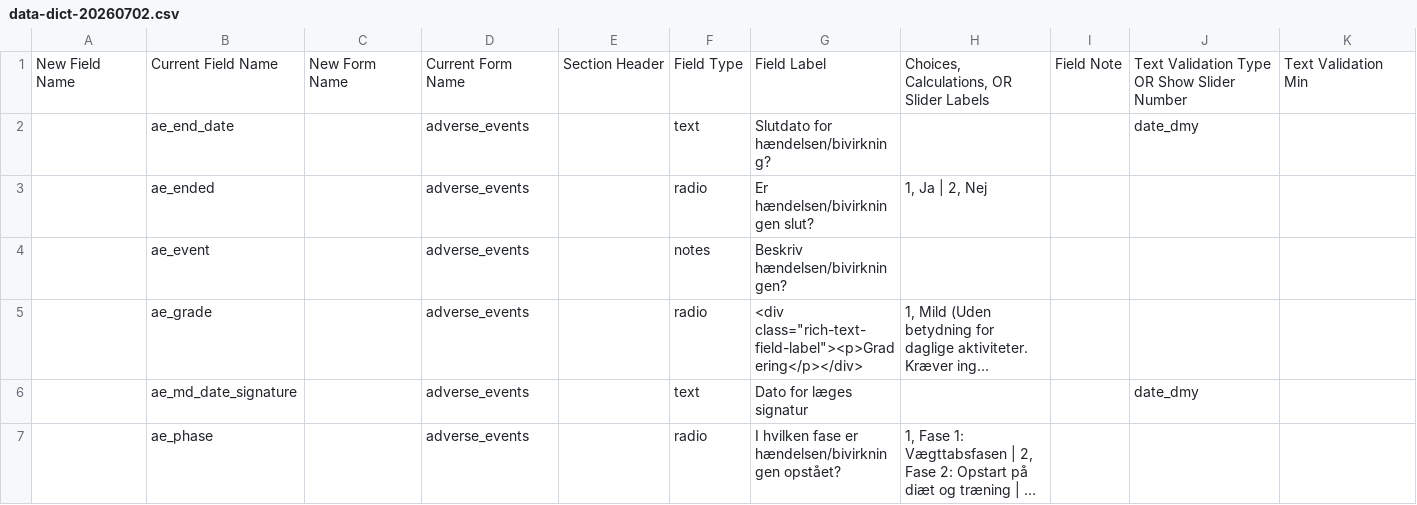
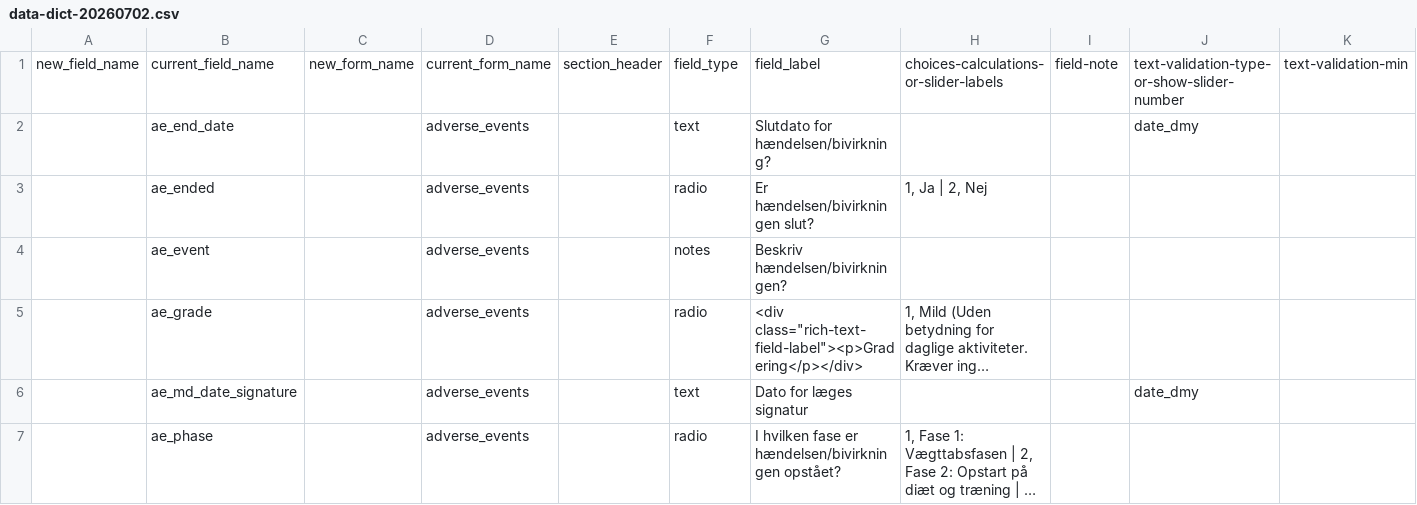
Before and after one commit to onlimit-study/feasibility-data, a CSV file: src/feasibility_data/metadata/redcap/data-dict-20260702.csv, drawn as a sheet; only a part is shown; long unchanged cells end in …; removed rows and columns are numbered as before the commit, all else as after; rows hold the shown columns only; the diff names each change by its address in the sheet, - before the commit and + after, or states it on an @@ line.

Commit message:
chore: 🍱 simplify col names and use snake case

```diff
--- a/src/feasibility_data/metadata/redcap/data-dict-20260702.csv
+++ b/src/feasibility_data/metadata/redcap/data-dict-20260702.csv
-row 1: New Field Name | Current Field Name | New Form Name | Current Form Name | Section Header | Field Type | Field Label | Choices, Calculations, OR Slider Labels | Field Note | Text Validation Type OR Show Slider Number | Text Validation Min
+row 1: new_field_name | current_field_name | new_form_name | current_form_name | section_header | field_type | field_label | choices-calculations-or-slider-labels | field-note | text-validation-type-or-show-slider-number | text-validation-min
```
